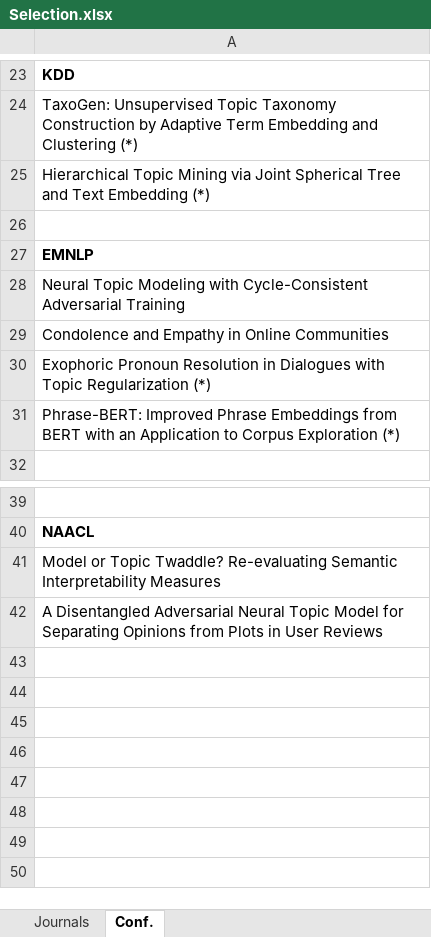
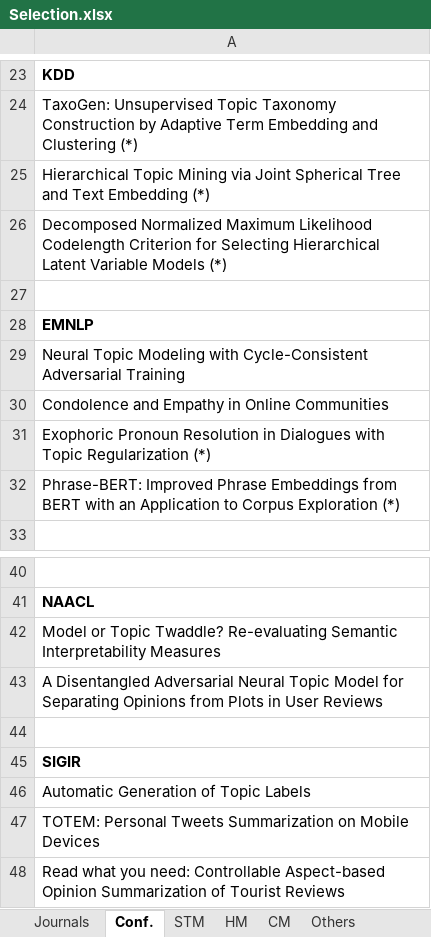
Before and after one commit to iberius96/Msc_Thesis, an Excel workbook: References/Selection.xlsx, sheet Conf., drawn as a sheet; only a part is shown, gaps mark what is left out; values as stored, in another font and other column widths than the file's, no borders; the diff names each change by its address in the sheet, - before the commit and + after, or states it on an @@ line.

```diff
--- a/References/Selection.xlsx (sheet Conf.)
+++ b/References/Selection.xlsx (sheet Conf.)
+sheet tab: STM
+sheet tab: HM
+sheet tab: CM
+sheet tab: Others
+row 26: Decomposed Normalized Maximum Likelihood Codelength Criterion for Selecting Hierarchical Latent Variable Models (*)
+row 44: (empty)
+row 45: SIGIR
+row 46: Automatic Generation of Topic Labels
+row 47: TOTEM: Personal Tweets Summarization on Mobile Devices
+row 48: Read what you need: Controllable Aspect-based Opinion Summarization of Tourist Reviews
```
Also changed, not shown: sheet Journals.
